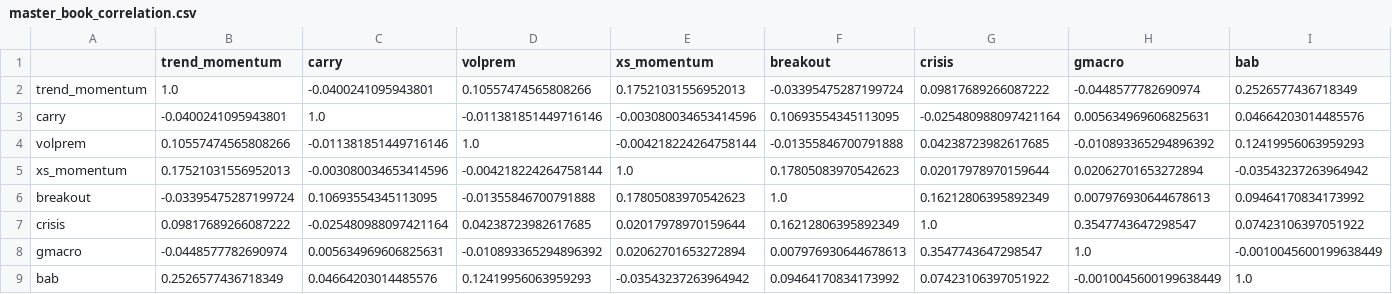
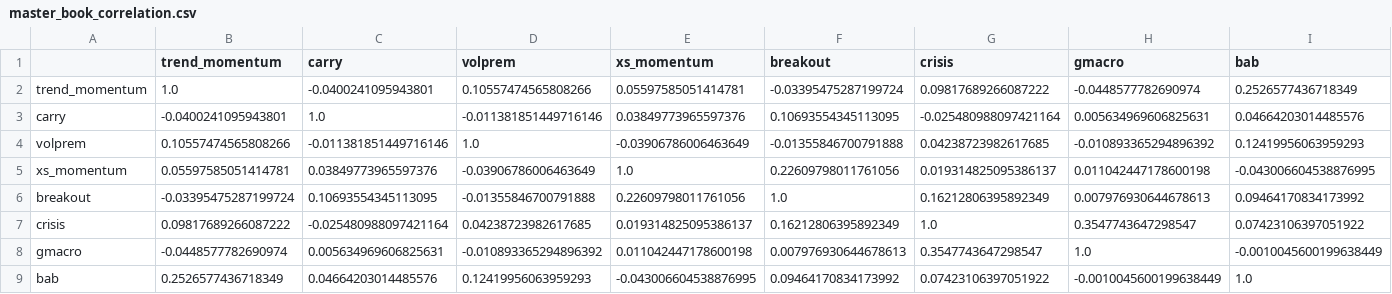
Before and after one commit to AlexSilka/quant_portfolio, a CSV file: reports/master_book_correlation.csv, drawn as a sheet.

```diff
--- a/reports/master_book_correlation.csv
+++ b/reports/master_book_correlation.csv
@@ -1,9 +1,9 @@
 ,trend_momentum,carry,volprem,xs_momentum,breakout,crisis,gmacro,bab
-trend_momentum,1.0,-0.0400241095943801,0.10557474565808266,0.17521031556952013,-0.03395475287199724,0.09817689266087222,-0.0448577782690974,0.2526577436718349
-carry,-0.0400241095943801,1.0,-0.011381851449716146,-0.003080034653414596,0.10693554345113095,-0.025480988097421164,0.005634969606825631,0.04664203014485576
-volprem,0.10557474565808266,-0.011381851449716146,1.0,-0.004218224264758144,-0.01355846700791888,0.04238723982617685,-0.010893365294896392,0.12419956063959293
-xs_momentum,0.17521031556952013,-0.003080034653414596,-0.004218224264758144,1.0,0.17805083970542623,0.02017978970159644,0.02062701653272894,-0.03543237263964942
-breakout,-0.03395475287199724,0.10693554345113095,-0.01355846700791888,0.17805083970542623,1.0,0.16212806395892349,0.007976930644678613,0.09464170834173992
-crisis,0.09817689266087222,-0.025480988097421164,0.04238723982617685,0.02017978970159644,0.16212806395892349,1.0,0.3547743647298547,0.07423106397051922
-gmacro,-0.0448577782690974,0.005634969606825631,-0.010893365294896392,0.02062701653272894,0.007976930644678613,0.3547743647298547,1.0,-0.0010045600199638449
-bab,0.2526577436718349,0.04664203014485576,0.12419956063959293,-0.03543237263964942,0.09464170834173992,0.07423106397051922,-0.0010045600199638449,1.0
+trend_momentum,1.0,-0.0400241095943801,0.10557474565808266,0.05597585051414781,-0.03395475287199724,0.09817689266087222,-0.0448577782690974,0.2526577436718349
+carry,-0.0400241095943801,1.0,-0.011381851449716146,0.03849773965597376,0.10693554345113095,-0.025480988097421164,0.005634969606825631,0.04664203014485576
+volprem,0.10557474565808266,-0.011381851449716146,1.0,-0.03906786006463649,-0.01355846700791888,0.04238723982617685,-0.010893365294896392,0.12419956063959293
+xs_momentum,0.05597585051414781,0.03849773965597376,-0.03906786006463649,1.0,0.22609798011761056,0.019314825095386137,0.011042447178600198,-0.043006604538876995
+breakout,-0.03395475287199724,0.10693554345113095,-0.01355846700791888,0.22609798011761056,1.0,0.16212806395892349,0.007976930644678613,0.09464170834173992
+crisis,0.09817689266087222,-0.025480988097421164,0.04238723982617685,0.019314825095386137,0.16212806395892349,1.0,0.3547743647298547,0.07423106397051922
+gmacro,-0.0448577782690974,0.005634969606825631,-0.010893365294896392,0.011042447178600198,0.007976930644678613,0.3547743647298547,1.0,-0.0010045600199638449
+bab,0.2526577436718349,0.04664203014485576,0.12419956063959293,-0.043006604538876995,0.09464170834173992,0.07423106397051922,-0.0010045600199638449,1.0
```
Also changed, not shown: reports/book/risk_budget_grid.csv, reports/master_book_marginal.csv, 32 other files.
